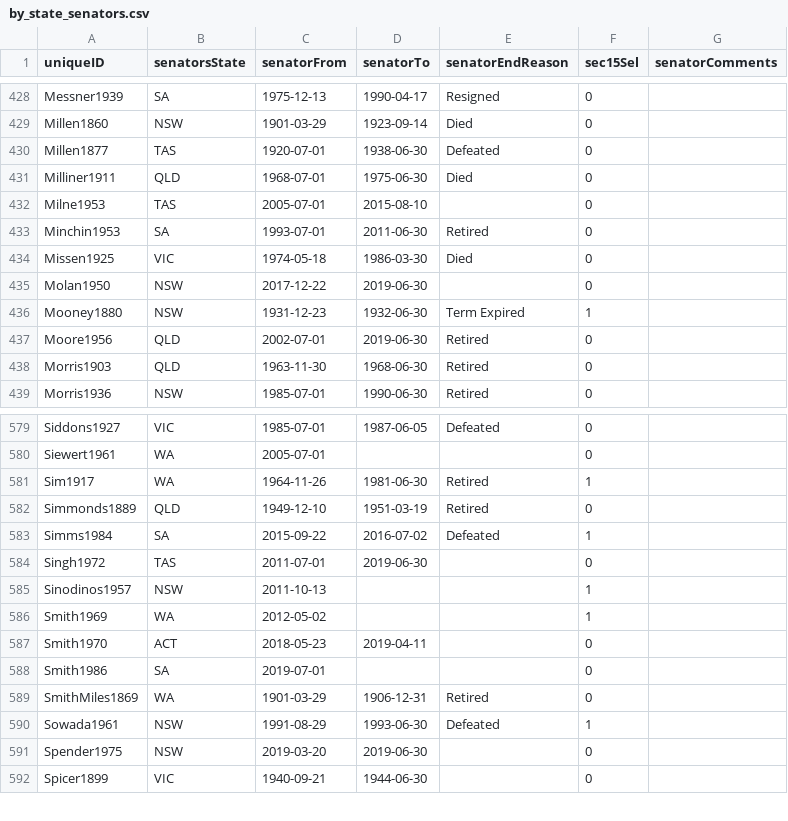
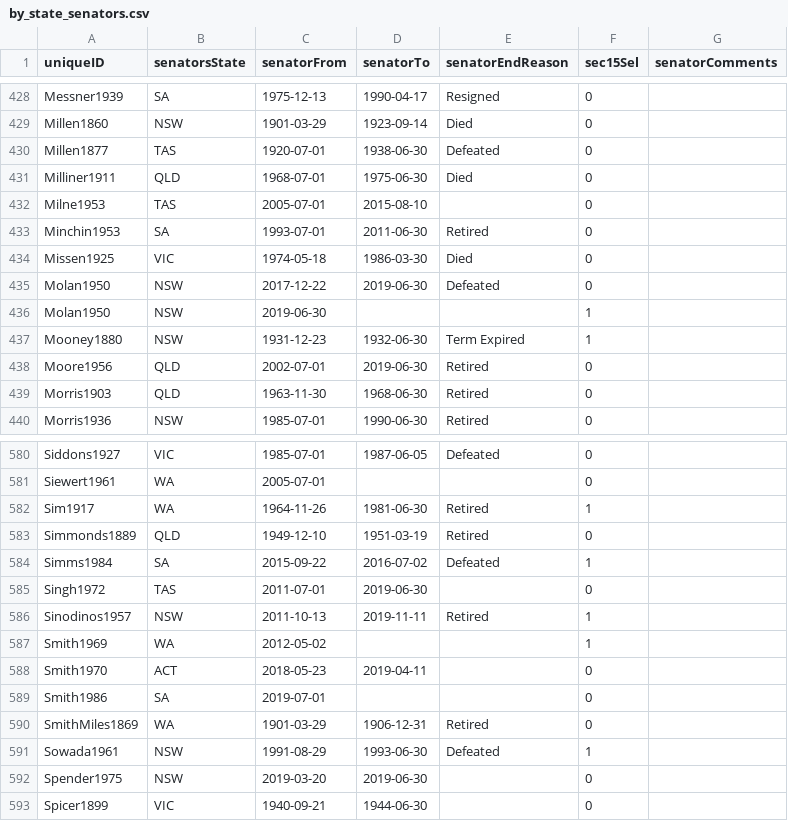
Before and after one commit to RohanAlexander/AustralianPoliticians, a CSV file: data-raw/by_state_senators.csv, drawn as a sheet; only a part is shown, gaps mark what is left out.

Commit message:
Add Sinodinos and Molan change

```diff
--- a/data-raw/by_state_senators.csv
+++ b/data-raw/by_state_senators.csv
@@ -434,3 +434,4 @@ Minchin1953,SA,1993-07-01,2011-06-30,Retired,0,
 Missen1925,VIC,1974-05-18,1986-03-30,Died,0,
-Molan1950,NSW,2017-12-22,2019-06-30,,0,
+Molan1950,NSW,2017-12-22,2019-06-30,Defeated,0,
+Molan1950,NSW,2019-06-30,,,1,
 Mooney1880,NSW,1931-12-23,1932-06-30,Term Expired,1,
@@ -584,3 +585,3 @@ Simms1984,SA,2015-09-22,2016-07-02,Defeated,1,
 Singh1972,TAS,2011-07-01,2019-06-30,,0,
-Sinodinos1957,NSW,2011-10-13,,,1,
+Sinodinos1957,NSW,2011-10-13,2019-11-11,Retired,1,
 Smith1969,WA,2012-05-02,,,1,
```
Also changed, not shown: 4 other files.
